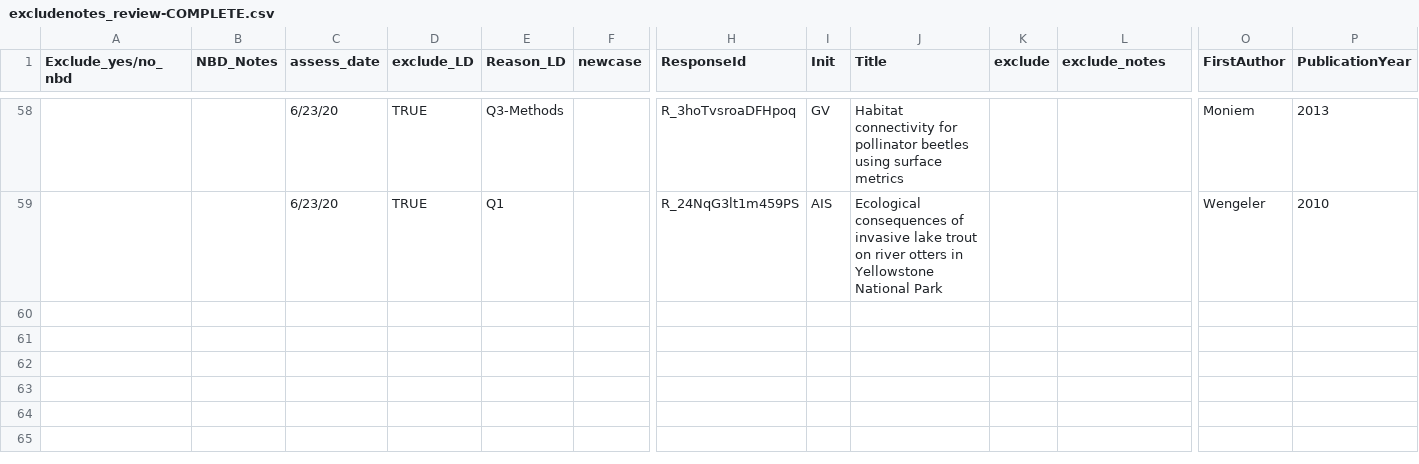
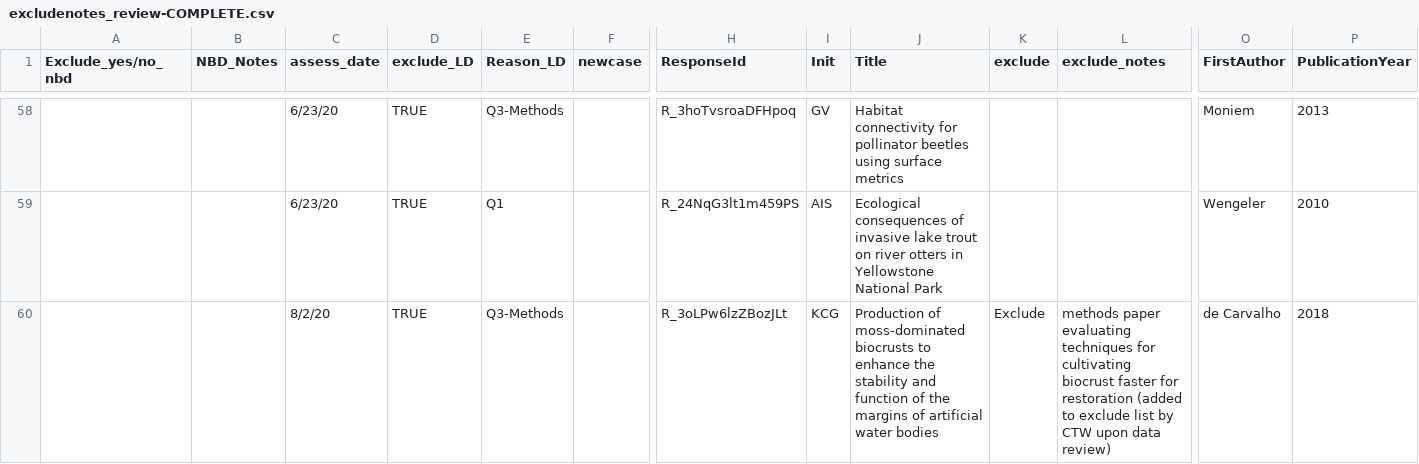
Before and after one commit to caitlintwhite/kremeny_analyses, a CSV file: round2_metareview/data/reviewer_revisions/excludenotes_review-COMPLETE.csv, drawn as a sheet; only a part is shown, gaps mark what is left out; rows hold the shown columns only; the diff names each change by its address in the sheet, - before the commit and + after, or states it on an @@ line.

Commit message:
add one more paper for exclusion

```diff
--- a/round2_metareview/data/reviewer_revisions/excludenotes_review-COMPLETE.csv
+++ b/round2_metareview/data/reviewer_revisions/excludenotes_review-COMPLETE.csv
+row 60:  |  | 8/2/20 | TRUE | Q3-Methods |  | R_3oLPw6lzZBozJLt | KCG | Production of moss-dominated biocrusts to enhance the stability and function of the margins of artificial water bodies | Exclude | methods paper evaluating techniques for cultivating biocrust faster for restoration (added to exclude list by CTW upon data review) | de Carvalho | 2018
```
